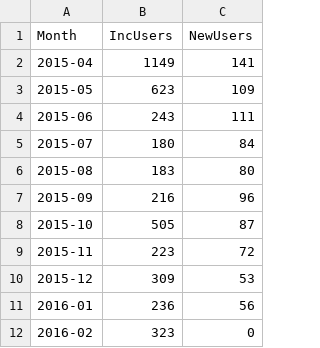
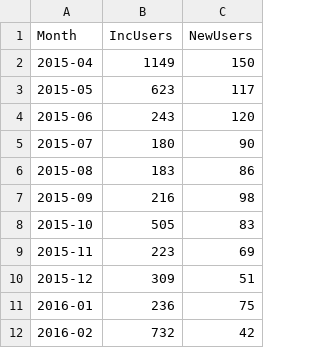
Before and after one commit to JJ/gh-in-spain-2016, a CSV file: data/users-month.csv, drawn as a sheet.

```diff
--- a/data/users-month.csv
+++ b/data/users-month.csv
@@ -1,12 +1,12 @@
 Month,IncUsers,NewUsers
-2015-04, 1149, 141
-2015-05, 623, 109
-2015-06, 243, 111
-2015-07, 180, 84
-2015-08, 183, 80
-2015-09, 216, 96
-2015-10, 505, 87
-2015-11, 223, 72
-2015-12, 309, 53
-2016-01, 236, 56
-2016-02, 323, 0
+2015-04, 1149, 150
+2015-05, 623, 117
+2015-06, 243, 120
+2015-07, 180, 90
+2015-08, 183, 86
+2015-09, 216, 98
+2015-10, 505, 83
+2015-11, 223, 69
+2015-12, 309, 51
+2016-01, 236, 75
+2016-02, 732, 42
```
Also changed, not shown: data/aggregated-top-Spain-evol.csv, data/date-followers-contrib.csv, 2 other files.
